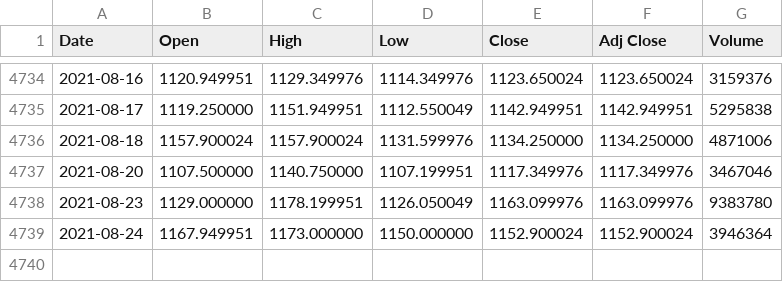
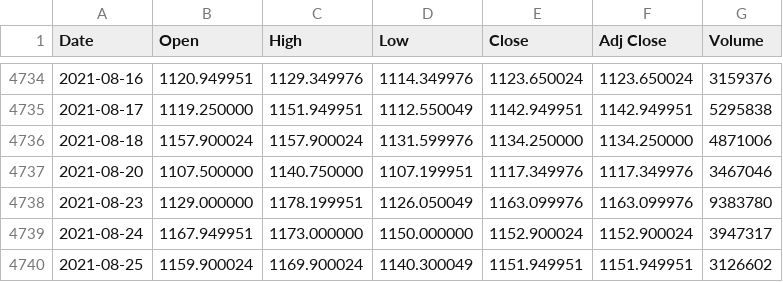
Before and after one commit to dilgitcloud/Stock_csv_pkl_json_repo, a CSV file: aux_files/HCLTECH.csv, drawn as a sheet; only a part is shown, gaps mark what is left out.

```diff
--- a/aux_files/HCLTECH.csv
+++ b/aux_files/HCLTECH.csv
@@ -4738,2 +4738,3 @@ Date,Open,High,Low,Close,Adj Close,Volume
 2021-08-23,1129.000000,1178.199951,1126.050049,1163.099976,1163.099976,9383780
-2021-08-24,1167.949951,1173.000000,1150.000000,1152.900024,1152.900024,3946364
+2021-08-24,1167.949951,1173.000000,1150.000000,1152.900024,1152.900024,3947317
+2021-08-25,1159.900024,1169.900024,1140.300049,1151.949951,1151.949951,3126602
```
Also changed, not shown: aux_files/HDFCBANK.csv, aux_files/M&M.csv, 13 other files.
